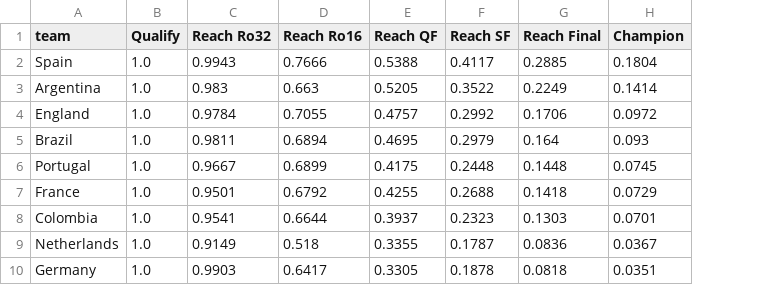
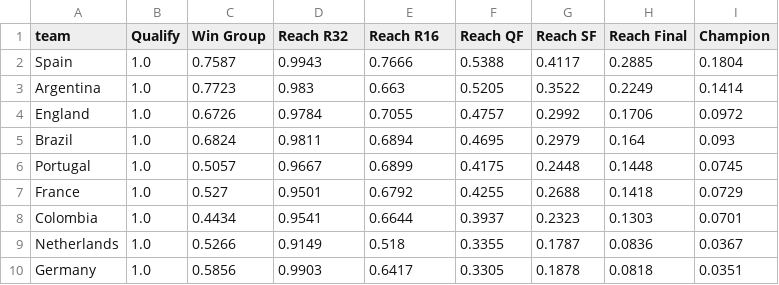
Before and after one commit to rwarneke/football_model, a CSV file: model_output/simulation_results.csv, drawn as a sheet; only a part is shown; addresses are those after the commit; the diff names each change by its address in the sheet, - before the commit and + after, or states it on an @@ line.

```diff
--- a/model_output/simulation_results.csv
+++ b/model_output/simulation_results.csv
+column C (Win Group), rows 2-10: 0.7587 | 0.7723 | 0.6726 | 0.6824 | 0.5057 | 0.527 | 0.4434 | 0.5266 | 0.5856
-D1: Reach Ro32
+D1: Reach R32
-E1: Reach Ro16
+E1: Reach R16
```
Also changed, not shown: 20 other files.
